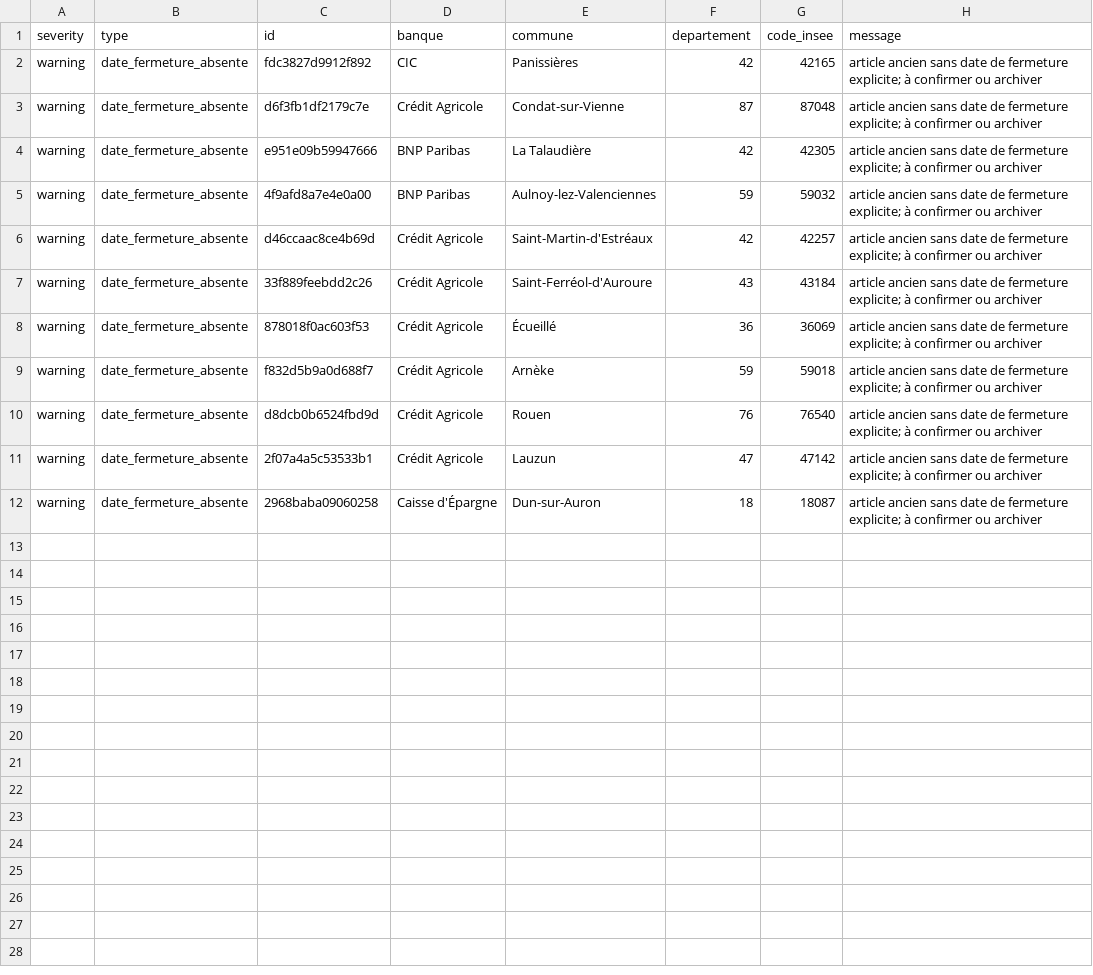
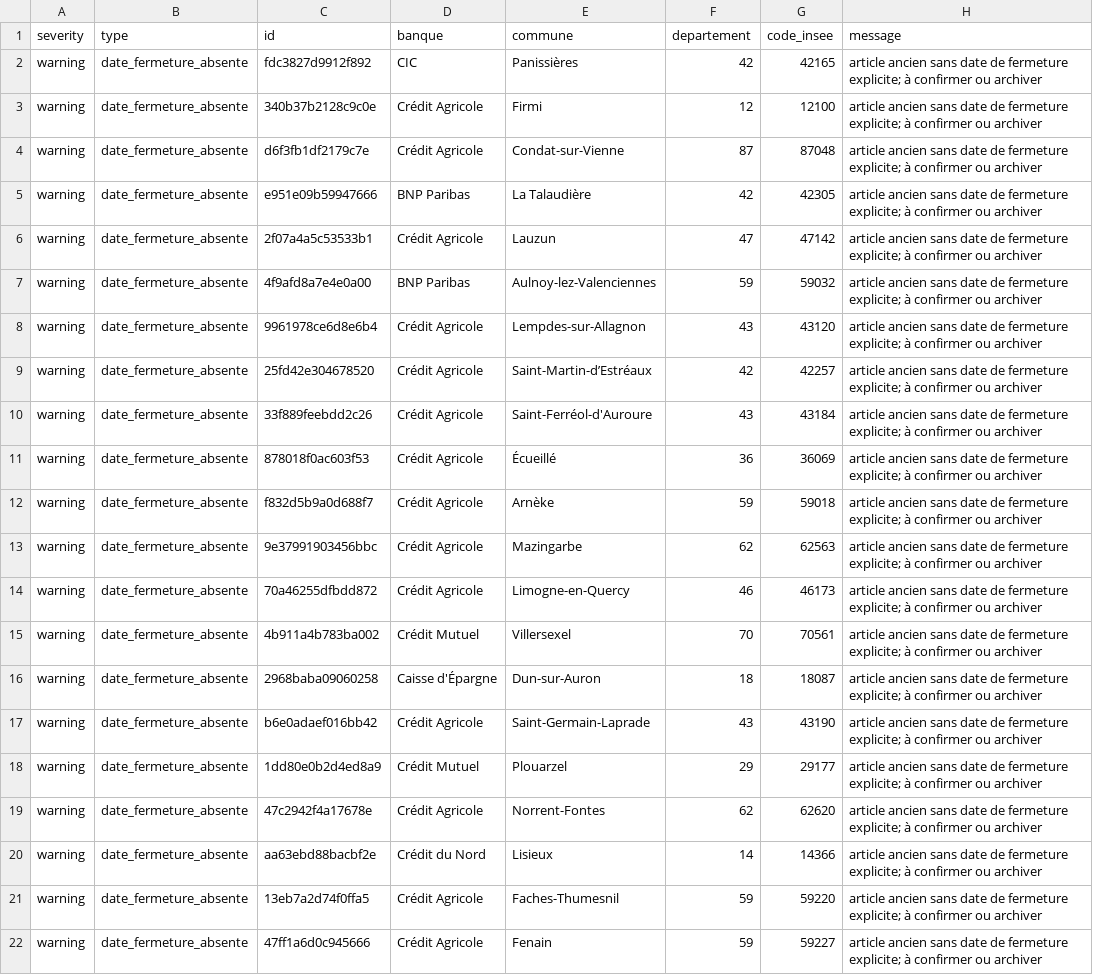
Before and after one commit to EvanGrv/App_fermeture_agence_bancaire, a CSV file: data/export/extraction_audit.csv, drawn as a sheet.

```diff
--- a/data/export/extraction_audit.csv
+++ b/data/export/extraction_audit.csv
@@ -2,6 +2,9 @@
 warning,date_fermeture_absente,fdc3827d9912f892,CIC,Panissières,42,42165,article ancien sans date de fermeture explicite; à confirmer ou archiver
+warning,date_fermeture_absente,340b37b2128c9c0e,Crédit Agricole,Firmi,12,12100,article ancien sans date de fermeture explicite; à confirmer ou archiver
 warning,date_fermeture_absente,d6f3fb1df2179c7e,Crédit Agricole,Condat-sur-Vienne,87,87048,article ancien sans date de fermeture explicite; à confirmer ou archiver
 warning,date_fermeture_absente,e951e09b59947666,BNP Paribas,La Talaudière,42,42305,article ancien sans date de fermeture explicite; à confirmer ou archiver
+warning,date_fermeture_absente,2f07a4a5c53533b1,Crédit Agricole,Lauzun,47,47142,article ancien sans date de fermeture explicite; à confirmer ou archiver
 warning,date_fermeture_absente,4f9afd8a7e4e0a00,BNP Paribas,Aulnoy-lez-Valenciennes,59,59032,article ancien sans date de fermeture explicite; à confirmer ou archiver
-warning,date_fermeture_absente,d46ccaac8ce4b69d,Crédit Agricole,Saint-Martin-d'Estréaux,42,42257,article ancien sans date de fermeture explicite; à confirmer ou archiver
+warning,date_fermeture_absente,9961978ce6d8e6b4,Crédit Agricole,Lempdes-sur-Allagnon,43,43120,article ancien sans date de fermeture explicite; à confirmer ou archiver
+warning,date_fermeture_absente,25fd42e304678520,Crédit Agricole,Saint-Martin-d’Estréaux,42,42257,article ancien sans date de fermeture explicite; à confirmer ou archiver
 warning,date_fermeture_absente,33f889feebdd2c26,Crédit Agricole,Saint-Ferréol-d'Auroure,43,43184,article ancien sans date de fermeture explicite; à confirmer ou archiver
@@ -9,4 +12,11 @@ warning,date_fermeture_absente,878018f0ac603f53,Crédit Agricole,Écueillé,36,3
 warning,date_fermeture_absente,f832d5b9a0d688f7,Crédit Agricole,Arnèke,59,59018,article ancien sans date de fermeture explicite; à confirmer ou archiver
-warning,date_fermeture_absente,d8dcb0b6524fbd9d,Crédit Agricole,Rouen,76,76540,article ancien sans date de fermeture explicite; à confirmer ou archiver
-warning,date_fermeture_absente,2f07a4a5c53533b1,Crédit Agricole,Lauzun,47,47142,article ancien sans date de fermeture explicite; à confirmer ou archiver
+warning,date_fermeture_absente,9e37991903456bbc,Crédit Agricole,Mazingarbe,62,62563,article ancien sans date de fermeture explicite; à confirmer ou archiver
+warning,date_fermeture_absente,70a46255dfbdd872,Crédit Agricole,Limogne-en-Quercy,46,46173,article ancien sans date de fermeture explicite; à confirmer ou archiver
+warning,date_fermeture_absente,4b911a4b783ba002,Crédit Mutuel,Villersexel,70,70561,article ancien sans date de fermeture explicite; à confirmer ou archiver
 warning,date_fermeture_absente,2968baba09060258,Caisse d'Épargne,Dun-sur-Auron,18,18087,article ancien sans date de fermeture explicite; à confirmer ou archiver
+warning,date_fermeture_absente,b6e0adaef016bb42,Crédit Agricole,Saint-Germain-Laprade,43,43190,article ancien sans date de fermeture explicite; à confirmer ou archiver
+warning,date_fermeture_absente,1dd80e0b2d4ed8a9,Crédit Mutuel,Plouarzel,29,29177,article ancien sans date de fermeture explicite; à confirmer ou archiver
+warning,date_fermeture_absente,47c2942f4a17678e,Crédit Agricole,Norrent-Fontes,62,62620,article ancien sans date de fermeture explicite; à confirmer ou archiver
+warning,date_fermeture_absente,aa63ebd88bacbf2e,Crédit du Nord,Lisieux,14,14366,article ancien sans date de fermeture explicite; à confirmer ou archiver
+warning,date_fermeture_absente,13eb7a2d74f0ffa5,Crédit Agricole,Faches-Thumesnil,59,59220,article ancien sans date de fermeture explicite; à confirmer ou archiver
+warning,date_fermeture_absente,47ff1a6d0c945666,Crédit Agricole,Fenain,59,59227,article ancien sans date de fermeture explicite; à confirmer ou archiver
```
Also changed, not shown: data/export/fermetures_nettoyees.csv, 2 other files.
